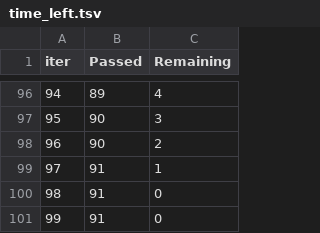
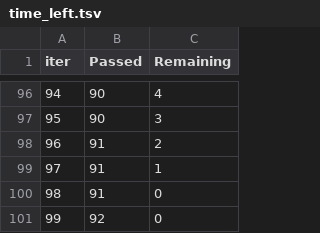
Before and after one commit to MeghaUkkali9/machine-learning-project, a TSV file: catboost_info/time_left.tsv, drawn as a sheet; only a part is shown, gaps mark what is left out; the diff covers the shown part only.

```diff
--- a/catboost_info/time_left.tsv
+++ b/catboost_info/time_left.tsv
@@ -96,6 +96,6 @@ iter	Passed	Remaining
-94	89	4
+94	90	4
 95	90	3
-96	90	2
+96	91	2
 97	91	1
 98	91	0
-99	91	0
+99	92	0
```
Also changed, not shown: 141 edited cells elsewhere in this file, 6 other files.
